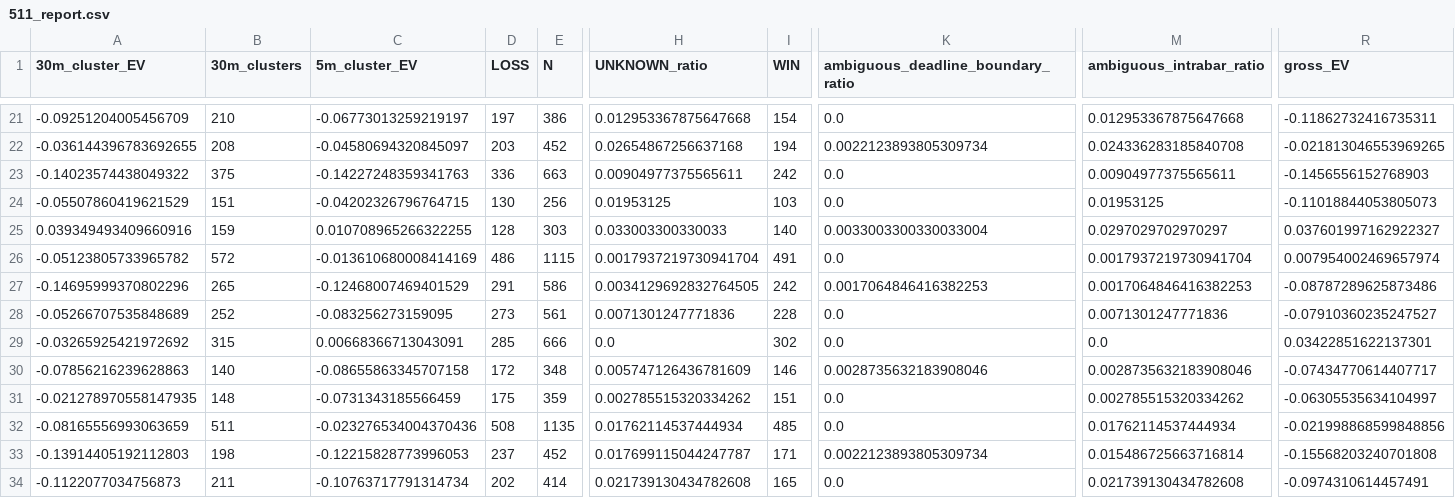
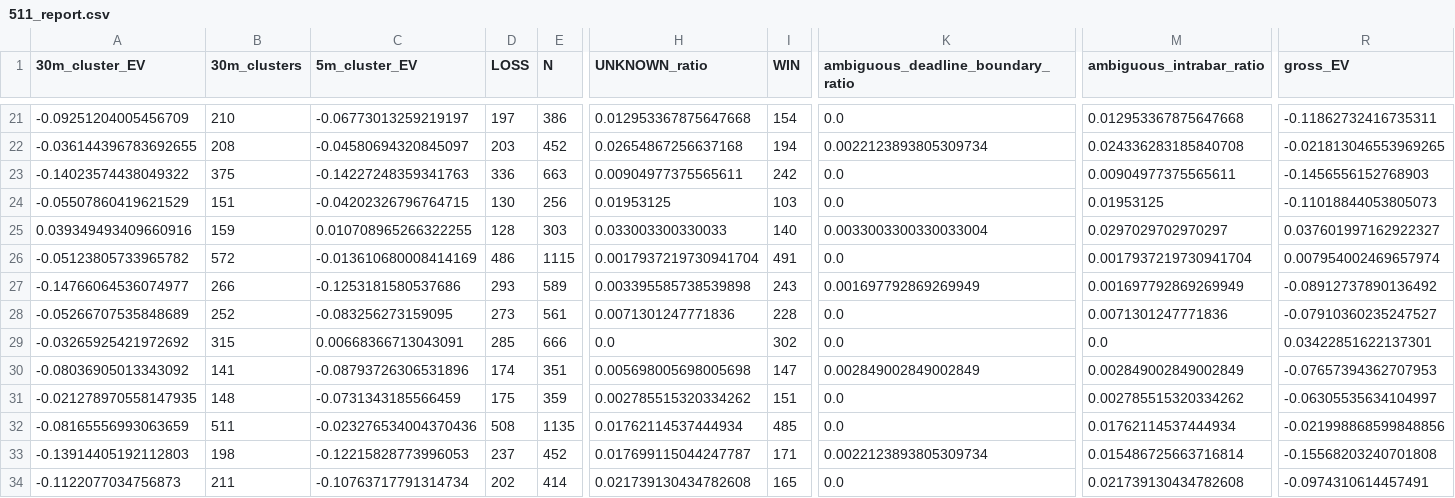
Before and after one commit to Sho-Sho122/mexc-monitor, a CSV file: 511_data/forward/511_report.csv, drawn as a sheet; only a part is shown, gaps mark what is left out; the diff covers the shown part only; the diff names each change by its address in the sheet, - before the commit and + after, or states it on an @@ line.

```diff
--- a/511_data/forward/511_report.csv
+++ b/511_data/forward/511_report.csv
-A27 (30m_cluster_EV): -0.14695999370802296
+A27 (30m_cluster_EV): -0.14766064536074977
-B27 (30m_clusters): 265
+B27 (30m_clusters): 266
-C27 (5m_cluster_EV): -0.12468007469401529
+C27 (5m_cluster_EV): -0.1253181580537686
-D27 (LOSS): 291
+D27 (LOSS): 293
-E27 (N): 586
+E27 (N): 589
-H27 (UNKNOWN_ratio): 0.0034129692832764505
+H27 (UNKNOWN_ratio): 0.003395585738539898
-I27 (WIN): 242
+I27 (WIN): 243
-K27: 0.0017064846416382253
+K27: 0.001697792869269949
-M27 (ambiguous_intrabar_ratio): 0.0017064846416382253
+M27 (ambiguous_intrabar_ratio): 0.001697792869269949
-R27 (gross_EV): -0.08787289625873486
+R27 (gross_EV): -0.08912737890136492
-A30 (30m_cluster_EV): -0.07856216239628863
+A30 (30m_cluster_EV): -0.08036905013343092
-B30 (30m_clusters): 140
+B30 (30m_clusters): 141
-C30 (5m_cluster_EV): -0.08655863345707158
+C30 (5m_cluster_EV): -0.08793726306531896
-D30 (LOSS): 172
+D30 (LOSS): 174
-E30 (N): 348
+E30 (N): 351
-H30 (UNKNOWN_ratio): 0.005747126436781609
+H30 (UNKNOWN_ratio): 0.005698005698005698
-I30 (WIN): 146
+I30 (WIN): 147
-K30: 0.0028735632183908046
+K30: 0.002849002849002849
-M30 (ambiguous_intrabar_ratio): 0.0028735632183908046
+M30 (ambiguous_intrabar_ratio): 0.002849002849002849
-R30 (gross_EV): -0.07434770614407717
+R30 (gross_EV): -0.07657394362707953
```
Also changed, not shown: 8 edited cells elsewhere in this file, 6 other files.
